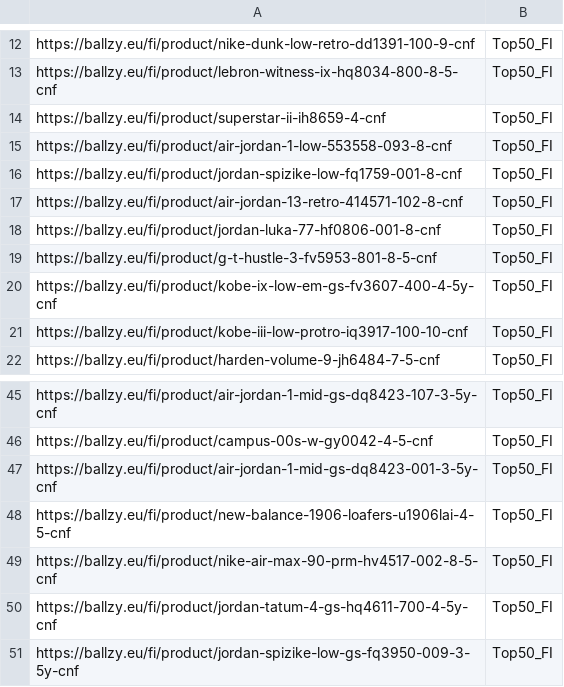
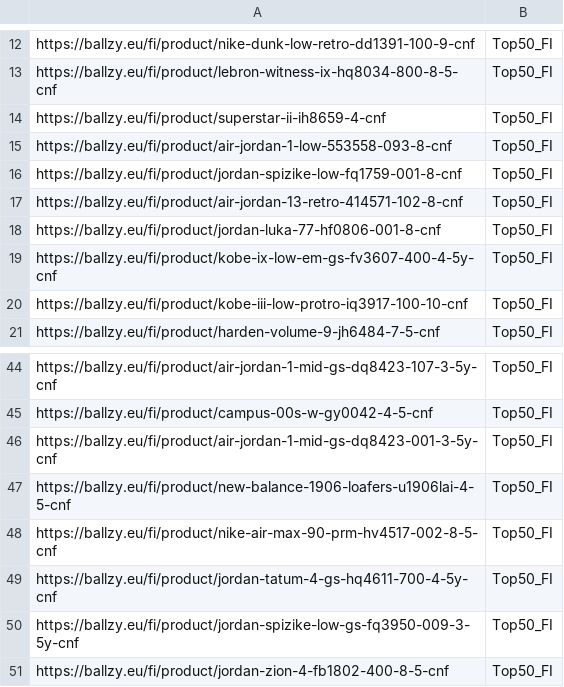
Before and after one commit to tanelneemoja/cropink_to_google, a CSV file: FI_page_feed.csv, drawn as a sheet; only a part is shown, gaps mark what is left out; removed rows and columns are numbered as before the commit, all else as after; the diff names each change by its address in the sheet, - before the commit and + after, or states it on an @@ line.

```diff
--- a/FI_page_feed.csv
+++ b/FI_page_feed.csv
-row 19: https://ballzy.eu/fi/product/g-t-hustle-3-fv5953-801-8-5-cnf | Top50_FI
+row 51: https://ballzy.eu/fi/product/jordan-zion-4-fb1802-400-8-5-cnf | Top50_FI
```
Also changed, not shown: EE_page_feed.csv, chatgpt_ads_feed_basketball.csv, 9 other files.
